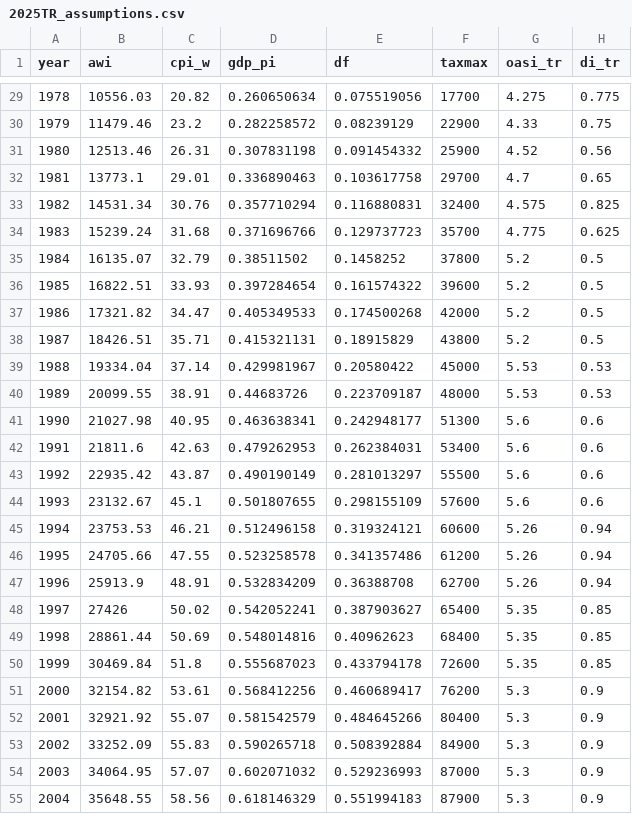
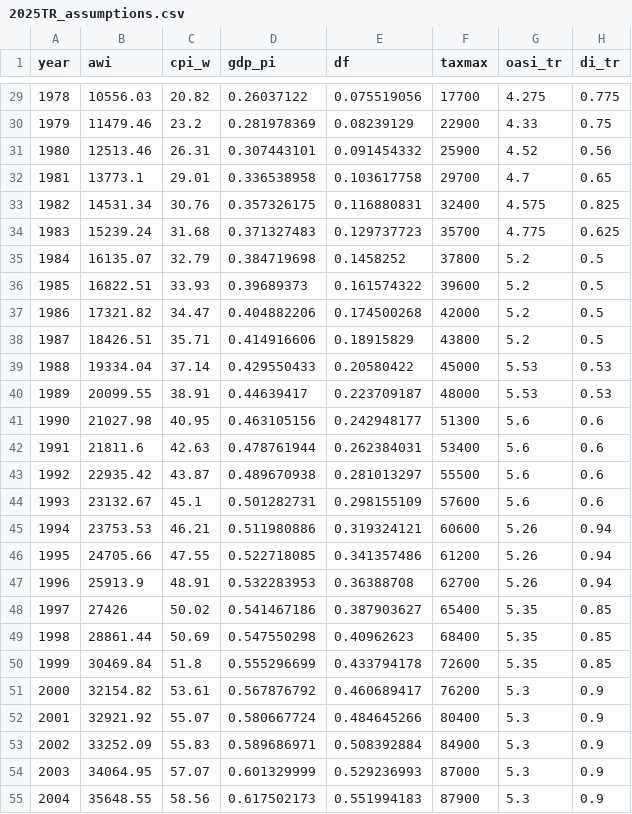
Before and after one commit to anthonycolavito/ssmbar, a CSV file: data-raw/2025TR_assumptions.csv, drawn as a sheet; only a part is shown, gaps mark what is left out; the diff covers the shown part only; the diff names each change by its address in the sheet, - before the commit and + after, or states it on an @@ line.

```diff
--- a/data-raw/2025TR_assumptions.csv
+++ b/data-raw/2025TR_assumptions.csv
-D29 (gdp_pi): 0.260650634
+D29 (gdp_pi): 0.26037122
-D30 (gdp_pi): 0.282258572
+D30 (gdp_pi): 0.281978369
-D31 (gdp_pi): 0.307831198
+D31 (gdp_pi): 0.307443101
-D32 (gdp_pi): 0.336890463
+D32 (gdp_pi): 0.336538958
-D33 (gdp_pi): 0.357710294
+D33 (gdp_pi): 0.357326175
-D34 (gdp_pi): 0.371696766
+D34 (gdp_pi): 0.371327483
-D35 (gdp_pi): 0.38511502
+D35 (gdp_pi): 0.384719698
-D36 (gdp_pi): 0.397284654
+D36 (gdp_pi): 0.39689373
-D37 (gdp_pi): 0.405349533
+D37 (gdp_pi): 0.404882206
-D38 (gdp_pi): 0.415321131
+D38 (gdp_pi): 0.414916606
-D39 (gdp_pi): 0.429981967
+D39 (gdp_pi): 0.429550433
-D40 (gdp_pi): 0.44683726
+D40 (gdp_pi): 0.44639417
-D41 (gdp_pi): 0.463638341
+D41 (gdp_pi): 0.463105156
-D42 (gdp_pi): 0.479262953
+D42 (gdp_pi): 0.478761944
-D43 (gdp_pi): 0.490190149
+D43 (gdp_pi): 0.489670938
-D44 (gdp_pi): 0.501807655
+D44 (gdp_pi): 0.501282731
-D45 (gdp_pi): 0.512496158
+D45 (gdp_pi): 0.511980886
-D46 (gdp_pi): 0.523258578
+D46 (gdp_pi): 0.522718085
-D47 (gdp_pi): 0.532834209
+D47 (gdp_pi): 0.532283953
-D48 (gdp_pi): 0.542052241
+D48 (gdp_pi): 0.541467186
-D49 (gdp_pi): 0.548014816
+D49 (gdp_pi): 0.547550298
-D50 (gdp_pi): 0.555687023
+D50 (gdp_pi): 0.555296699
-D51 (gdp_pi): 0.568412256
+D51 (gdp_pi): 0.567876792
-D52 (gdp_pi): 0.581542579
+D52 (gdp_pi): 0.580667724
-D53 (gdp_pi): 0.590265718
+D53 (gdp_pi): 0.589686971
-D54 (gdp_pi): 0.602071032
+D54 (gdp_pi): 0.601329999
-D55 (gdp_pi): 0.618146329
+D55 (gdp_pi): 0.617502173
```
Also changed, not shown: 45 edited cells elsewhere in this file.
